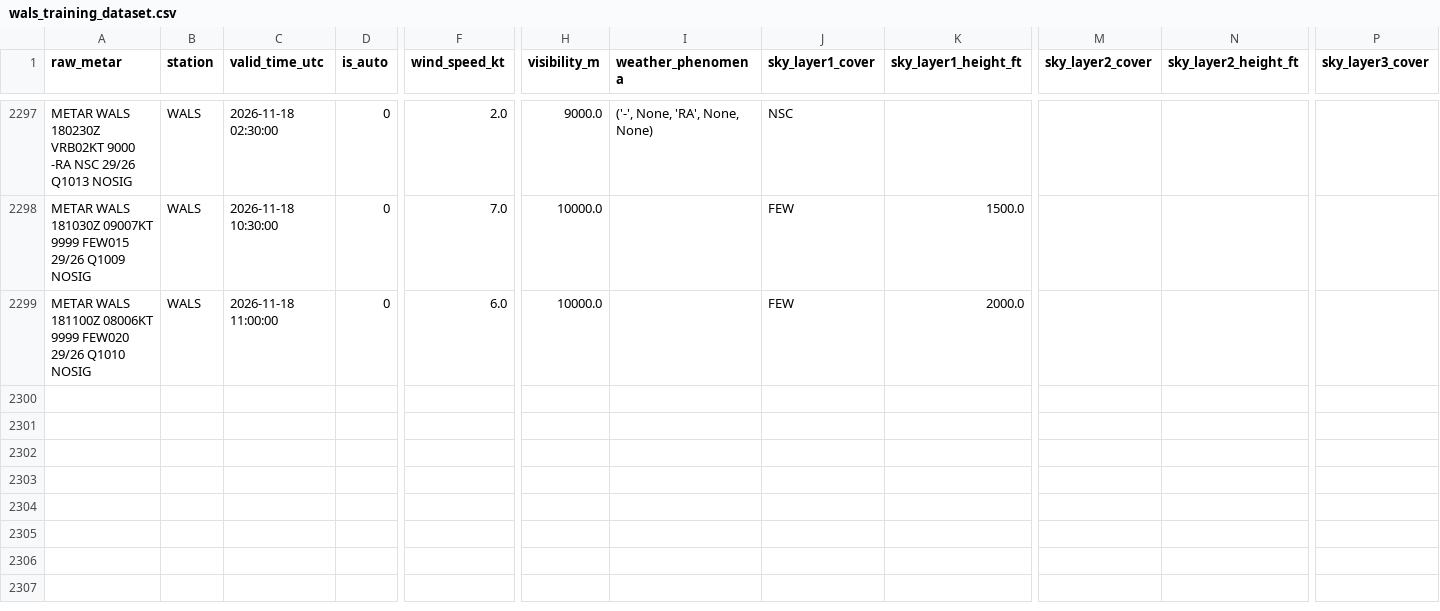
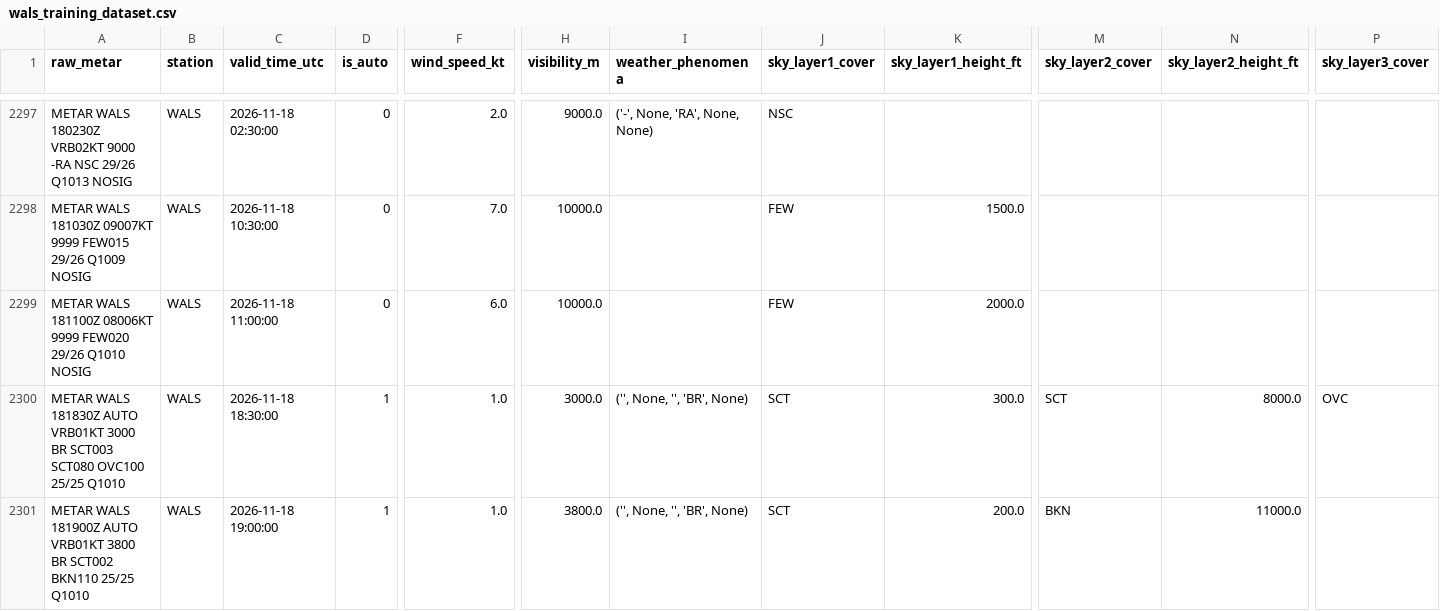
Before and after one commit to ojanzul/bmkg-taf-machinelearning, a CSV file: data/wals_training_dataset.csv, drawn as a sheet; only a part is shown, gaps mark what is left out; rows hold the shown columns only; the diff names each change by its address in the sheet, - before the commit and + after, or states it on an @@ line.

```diff
--- a/data/wals_training_dataset.csv
+++ b/data/wals_training_dataset.csv
+row 2300: METAR WALS 181830Z AUTO VRB01KT 3000 BR SCT003 SCT080 OVC100 25/25 Q1010 | WALS | 2026-11-18 18:30:00 | 1 | 1.0 | 3000.0 | ('', None, '', 'BR', None) | SCT | 300.0 | SCT | 8000.0 | OVC
+row 2301: METAR WALS 181900Z AUTO VRB01KT 3800 BR SCT002 BKN110 25/25 Q1010 | WALS | 2026-11-18 19:00:00 | 1 | 1.0 | 3800.0 | ('', None, '', 'BR', None) | SCT | 200.0 | BKN | 11000.0
```
Also changed, not shown: data/wals_metar_raw_archive.csv, data/wals_metar_structured.csv.
